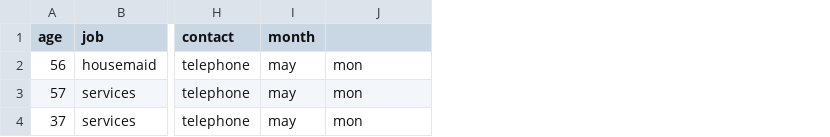
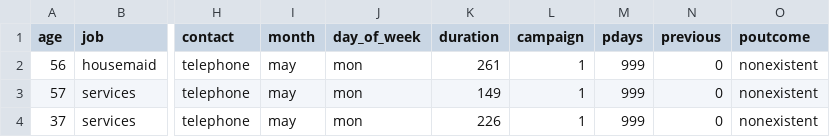
Before and after one commit to WilliamWan2017/BDAS, a CSV file: test5.csv, drawn as a sheet; only a part is shown, gaps mark what is left out; the diff names each change by its address in the sheet, - before the commit and + after, or states it on an @@ line.

```diff
--- a/test5.csv
+++ b/test5.csv
+column K (duration), rows 2-4: 261 | 149 | 226
+column L (campaign), rows 2-4: all 1
+column M (pdays), rows 2-4: all 999
+column N (previous), rows 2-4: all 0
+column O (poutcome), rows 2-4: all nonexistent
-J1: (empty)
+J1: day_of_week
```
Also changed, not shown: 1 other file.
